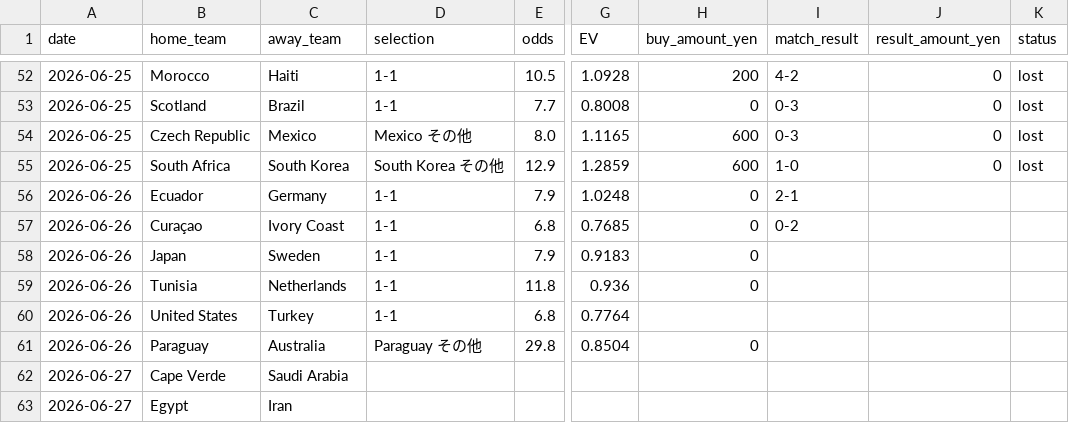
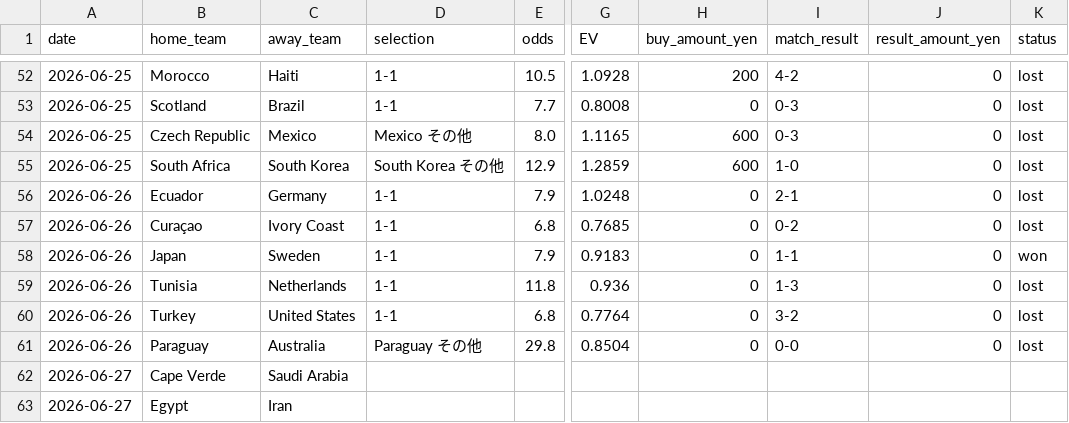
Before and after one commit to take4ff/wcup_winner, a CSV file: data/buy_status.csv, drawn as a sheet; only a part is shown, gaps mark what is left out; the diff names each change by its address in the sheet, - before the commit and + after, or states it on an @@ line.

Commit message:
Fix match results for FIFA World Cup on June 25, 2026 by updating scores for multiple games

```diff
--- a/data/buy_status.csv
+++ b/data/buy_status.csv
-J56:J61 (result_amount_yen): (empty)
+J56:J61 (result_amount_yen): 0
-K56:K57 (status): (empty)
+K56:K57 (status): lost
-I58 (match_result): (empty)
+I58 (match_result): 1-1
-K58 (status): (empty)
+K58 (status): won
-I59 (match_result): (empty)
+I59 (match_result): 1-3
-K59:K61 (status): (empty)
+K59:K61 (status): lost
-B60 (home_team): United States
+B60 (home_team): Turkey
-C60 (away_team): Turkey
+C60 (away_team): United States
-H60 (buy_amount_yen): (empty)
+H60 (buy_amount_yen): 0
-I60 (match_result): (empty)
+I60 (match_result): 3-2
-I61 (match_result): (empty)
+I61 (match_result): 0-0
```
